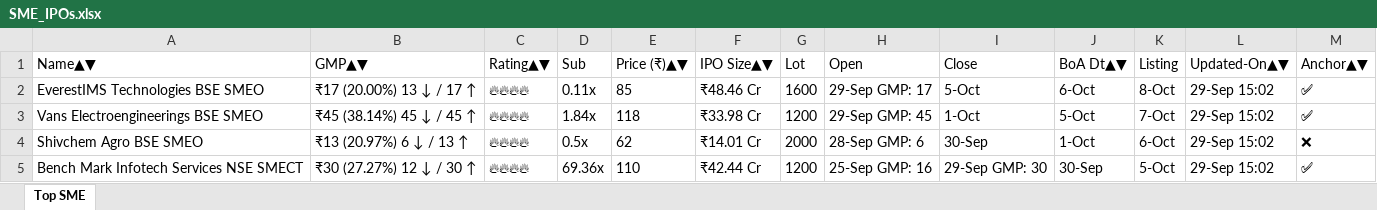
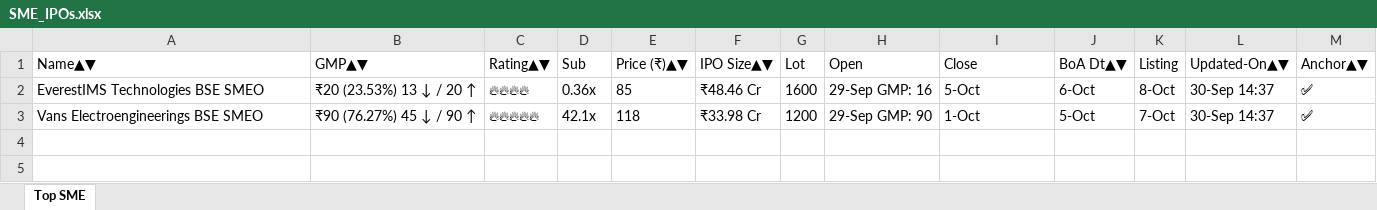
Before and after one commit to ayushpdkushwaha1/ipo-gmp-bot, an Excel workbook: files/SME_IPOs.xlsx, sheet Top SME, drawn as a sheet; values as stored, in another font and other column widths than the file's, no borders; the diff names each change by its address in the sheet, - before the commit and + after, or states it on an @@ line.

```diff
--- a/files/SME_IPOs.xlsx (sheet Top SME)
+++ b/files/SME_IPOs.xlsx (sheet Top SME)
-B2 (GMP▲▼): ₹17 (20.00%) 13 ↓ / 17 ↑
+B2 (GMP▲▼): ₹20 (23.53%) 13 ↓ / 20 ↑
-D2 (Sub): 0.11x
+D2 (Sub): 0.36x
-H2 (Open): 29-Sep GMP: 17
+H2 (Open): 29-Sep GMP: 16
-L2:L3 (Updated-On▲▼): 29-Sep 15:02
+L2:L3 (Updated-On▲▼): 30-Sep 14:37
-B3 (GMP▲▼): ₹45 (38.14%) 45 ↓ / 45 ↑
+B3 (GMP▲▼): ₹90 (76.27%) 45 ↓ / 90 ↑
-C3 (Rating▲▼): 🔥🔥🔥🔥
+C3 (Rating▲▼): 🔥🔥🔥🔥🔥
-D3 (Sub): 1.84x
+D3 (Sub): 42.1x
-H3 (Open): 29-Sep GMP: 45
+H3 (Open): 29-Sep GMP: 90
-row 4: Shivchem Agro BSE SMEO | ₹13 (20.97%) 6 ↓ / 13 ↑ | 🔥🔥🔥🔥 | 0.5x | 62 | ₹14.01 Cr | 2000 | 28-Sep GMP: 6 | 30-Sep | 1-Oct | 6-Oct | 29-Sep 15:02 | ❌
-row 5: Bench Mark Infotech Services NSE SMECT | ₹30 (27.27%) 12 ↓ / 30 ↑ | 🔥🔥🔥🔥 | 69.36x | 110 | ₹42.44 Cr | 1200 | 25-Sep GMP: 16 | 29-Sep GMP: 30 | 30-Sep | 5-Oct | 29-Sep 15:02 | ✅
```
Also changed, not shown: files/Mainboard_IPOs.xlsx, files/gmp.xlsx, 2 other files.
